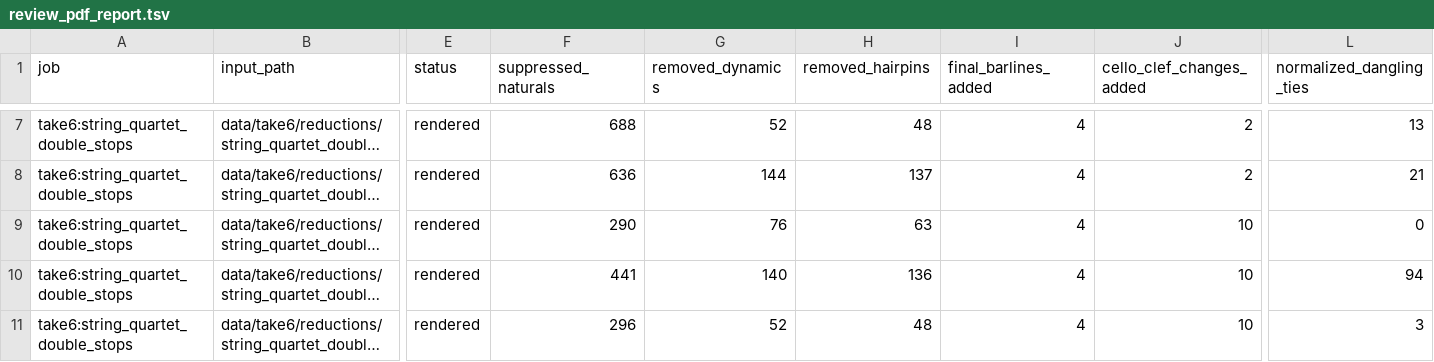
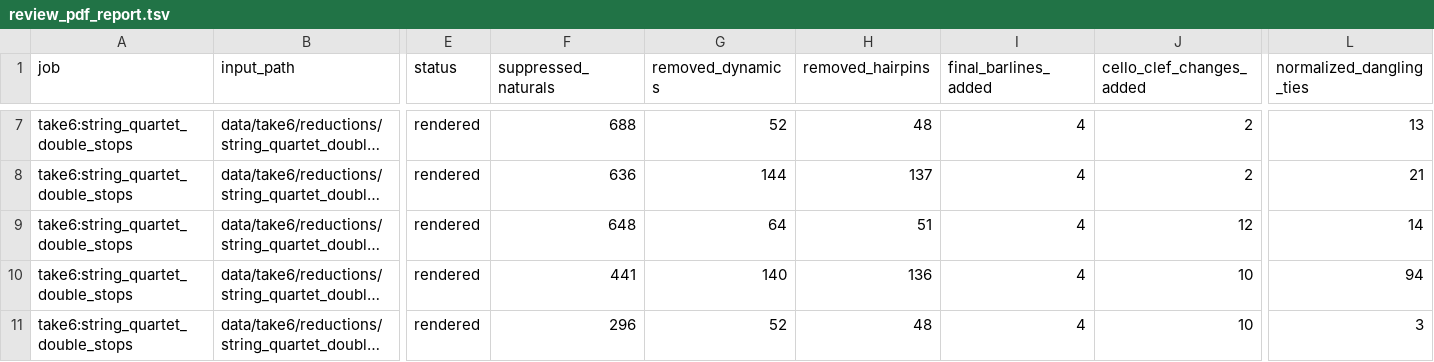
Before and after one commit to fpachet/gesualdo, a TSV file: data/take6/renders/string_quartet_double_stops_pdf/review_pdf_report.tsv, drawn as a sheet; only a part is shown, gaps mark what is left out; long unchanged cells end in …; the diff names each change by its address in the sheet, - before the commit and + after, or states it on an @@ line.

```diff
--- a/data/take6/renders/string_quartet_double_stops_pdf/review_pdf_report.tsv
+++ b/data/take6/renders/string_quartet_double_stops_pdf/review_pdf_report.tsv
-F9 (suppressed_naturals): 290
+F9 (suppressed_naturals): 648
-G9 (removed_dynamics): 76
+G9 (removed_dynamics): 64
-H9 (removed_hairpins): 63
+H9 (removed_hairpins): 51
-J9 (cello_clef_changes_added): 10
+J9 (cello_clef_changes_added): 12
-L9 (normalized_dangling_ties): 0
+L9 (normalized_dangling_ties): 14
```
Also changed, not shown: data/take6/reductions/string_quartet_double_stops/report.tsv, 3 other files.
